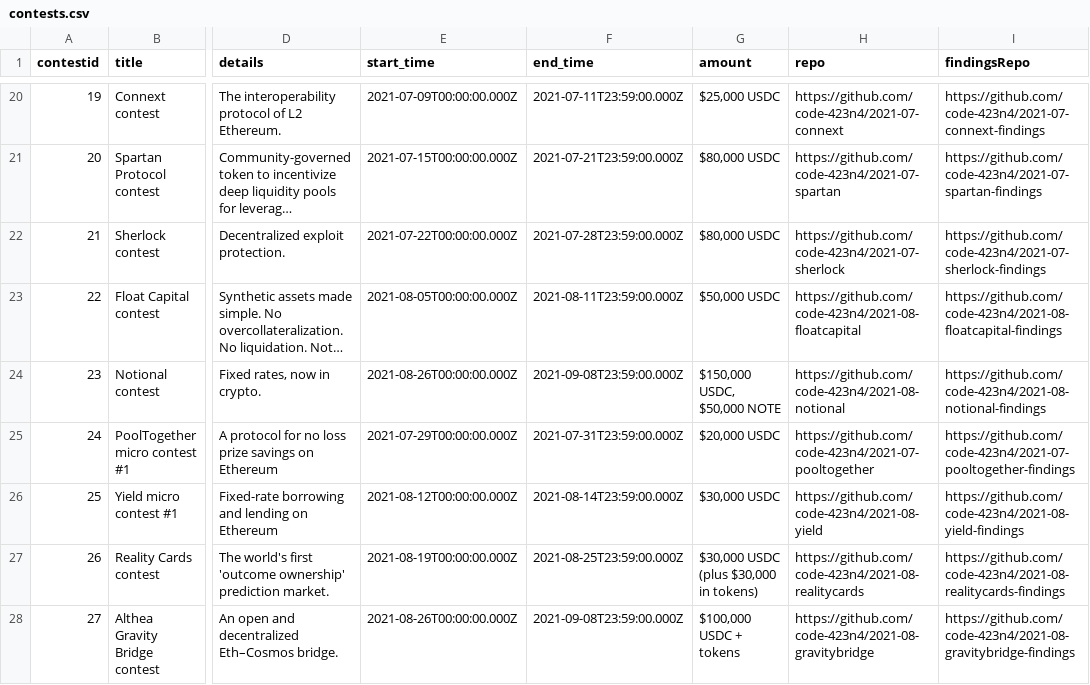
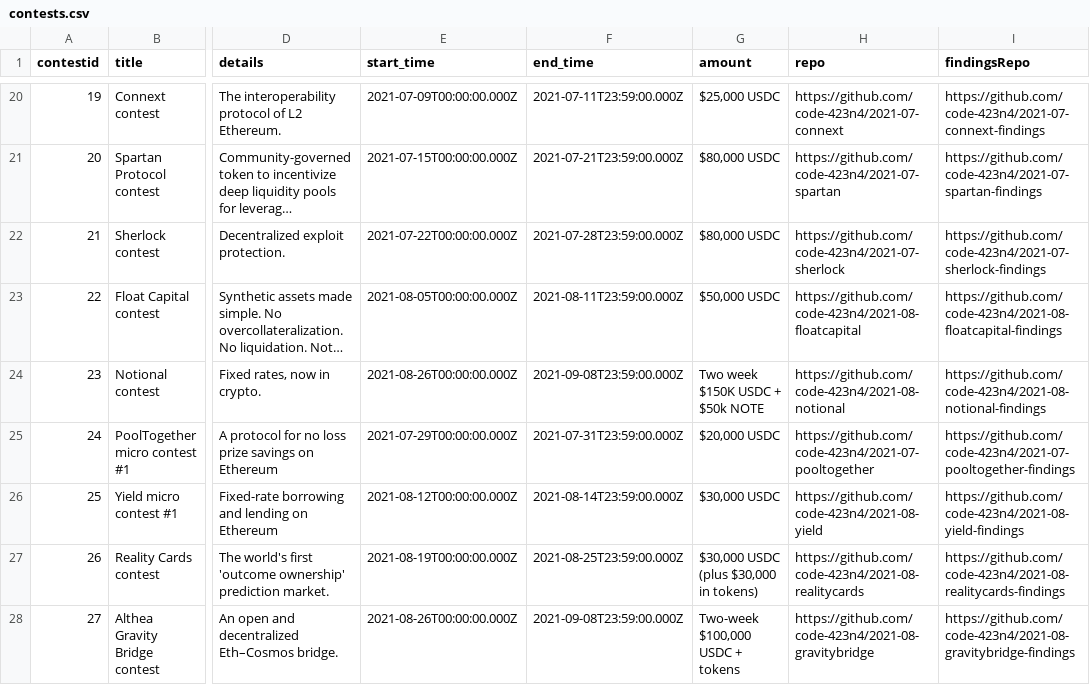
Before and after one commit to Jonah246/code423n4.com-1, a CSV file: _data/contests/contests.csv, drawn as a sheet; only a part is shown, gaps mark what is left out; long unchanged cells end in …; the diff names each change by its address in the sheet, - before the commit and + after, or states it on an @@ line.

Commit message:
add 'two weeks'

```diff
--- a/_data/contests/contests.csv
+++ b/_data/contests/contests.csv
-G24 (amount): $150,000 USDC, $50,000 NOTE
+G24 (amount): Two week $150K USDC + $50k NOTE
-G28 (amount): $100,000 USDC + tokens
+G28 (amount): Two-week $100,000 USDC + tokens
```
